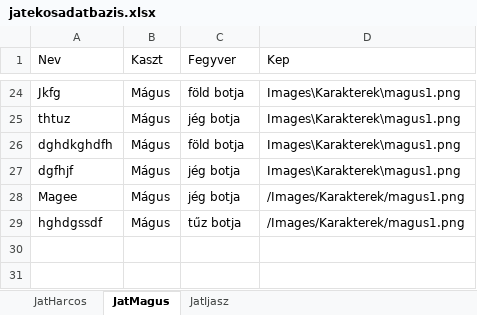
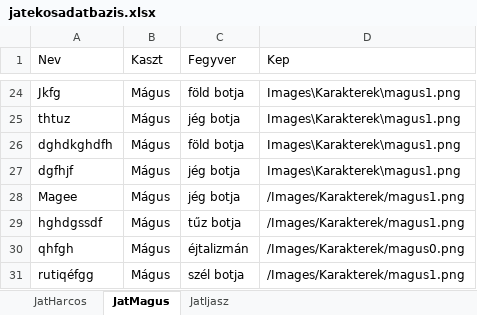
Before and after one commit to BBalint94/BM-Project, an Excel workbook: Raetreon/bin/Debug/Fajlok/DB/jatekosadatbazis.xlsx, sheet JatMagus, drawn as a sheet; only a part is shown, gaps mark what is left out; values as stored, in another font and other column widths than the file's, no borders; the diff names each change by its address in the sheet, - before the commit and + after, or states it on an @@ line.

```diff
--- a/Raetreon/bin/Debug/Fajlok/DB/jatekosadatbazis.xlsx (sheet JatMagus)
+++ b/Raetreon/bin/Debug/Fajlok/DB/jatekosadatbazis.xlsx (sheet JatMagus)
+row 30: qhfgh | Mágus | éjtalizmán | /Images/Karakterek/magus0.png
+row 31: rutiqéfgg | Mágus | szél botja | /Images/Karakterek/magus1.png
```
Also changed, not shown: sheet JatIjasz, sheet JatHarcos, 21 other files.
